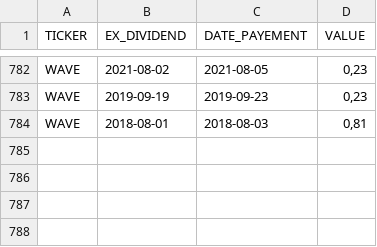
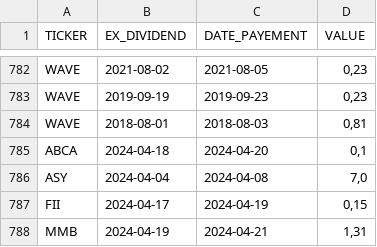
Before and after one commit to PAVfr/DataBourse, a CSV file: bdd_dividende.csv, drawn as a sheet; only a part is shown, gaps mark what is left out; the diff names each change by its address in the sheet, - before the commit and + after, or states it on an @@ line.

```diff
--- a/bdd_dividende.csv
+++ b/bdd_dividende.csv
+row 785: ABCA | 2024-04-18 | 2024-04-20 | 0,1
+row 786: ASY | 2024-04-04 | 2024-04-08 | 7,0
+row 787: FII | 2024-04-17 | 2024-04-19 | 0,15
+row 788: MMB | 2024-04-19 | 2024-04-21 | 1,31
```
Also changed, not shown: bdd_entreprise.csv, 2 other files.
